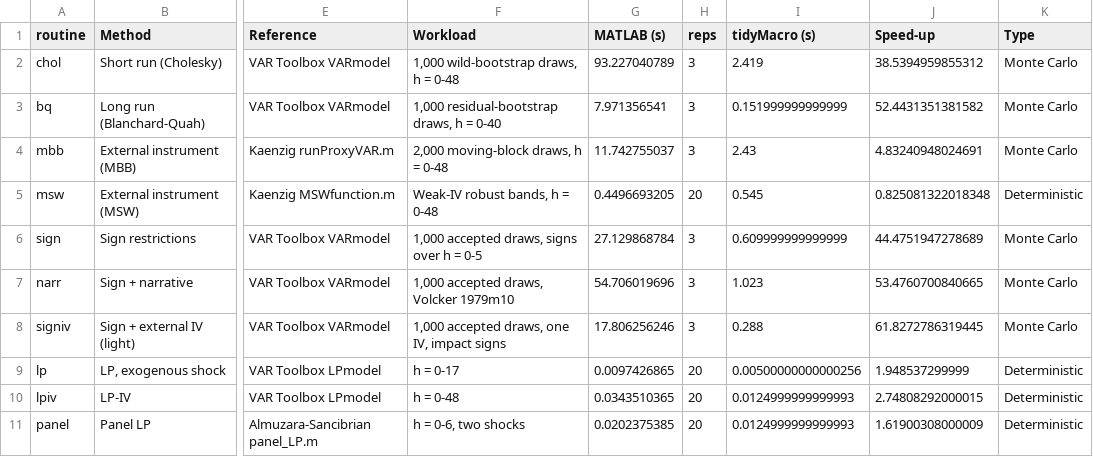
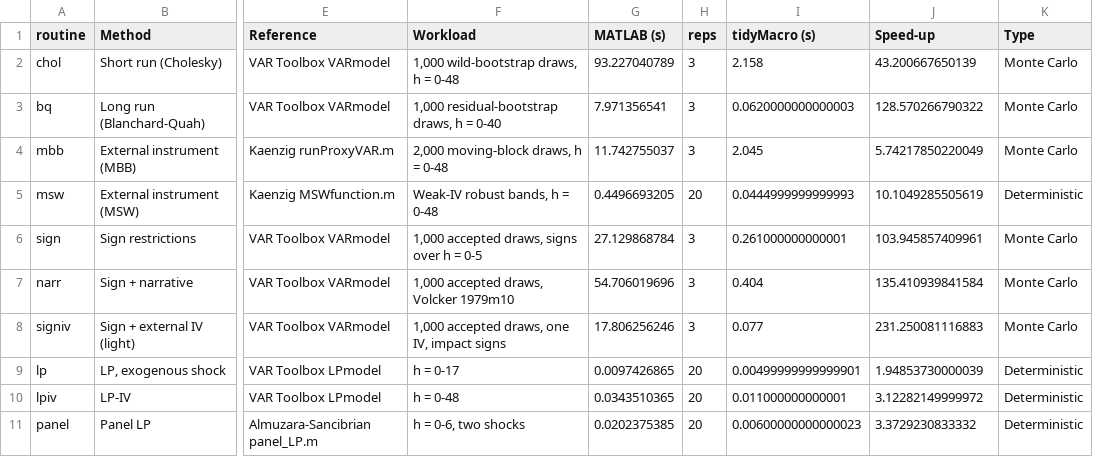
Before and after one commit to Allisterh/tidyMacro, a CSV file: _site/speed_summary.csv, drawn as a sheet; only a part is shown, gaps mark what is left out; the diff names each change by its address in the sheet, - before the commit and + after, or states it on an @@ line.

```diff
--- a/_site/speed_summary.csv
+++ b/_site/speed_summary.csv
-I2 (tidyMacro (s)): 2.419
+I2 (tidyMacro (s)): 2.158
-J2 (Speed-up): 38.5394959855312
+J2 (Speed-up): 43.200667650139
-I3 (tidyMacro (s)): 0.151999999999999
+I3 (tidyMacro (s)): 0.0620000000000003
-J3 (Speed-up): 52.4431351381582
+J3 (Speed-up): 128.570266790322
-I4 (tidyMacro (s)): 2.43
+I4 (tidyMacro (s)): 2.045
-J4 (Speed-up): 4.83240948024691
+J4 (Speed-up): 5.74217850220049
-I5 (tidyMacro (s)): 0.545
+I5 (tidyMacro (s)): 0.0444999999999993
-J5 (Speed-up): 0.825081322018348
+J5 (Speed-up): 10.1049285505619
-I6 (tidyMacro (s)): 0.609999999999999
+I6 (tidyMacro (s)): 0.261000000000001
-J6 (Speed-up): 44.4751947278689
+J6 (Speed-up): 103.945857409961
-I7 (tidyMacro (s)): 1.023
+I7 (tidyMacro (s)): 0.404
-J7 (Speed-up): 53.4760700840665
+J7 (Speed-up): 135.410939841584
-I8 (tidyMacro (s)): 0.288
+I8 (tidyMacro (s)): 0.077
-J8 (Speed-up): 61.8272786319445
+J8 (Speed-up): 231.250081116883
-I9 (tidyMacro (s)): 0.00500000000000256
+I9 (tidyMacro (s)): 0.00499999999999901
-J9 (Speed-up): 1.948537299999
+J9 (Speed-up): 1.94853730000039
-I10 (tidyMacro (s)): 0.0124999999999993
+I10 (tidyMacro (s)): 0.011000000000001
-J10 (Speed-up): 2.74808292000015
+J10 (Speed-up): 3.12282149999972
-I11 (tidyMacro (s)): 0.0124999999999993
+I11 (tidyMacro (s)): 0.00600000000000023
-J11 (Speed-up): 1.61900308000009
+J11 (Speed-up): 3.3729230833332
```
Also changed, not shown: 6 other files.
